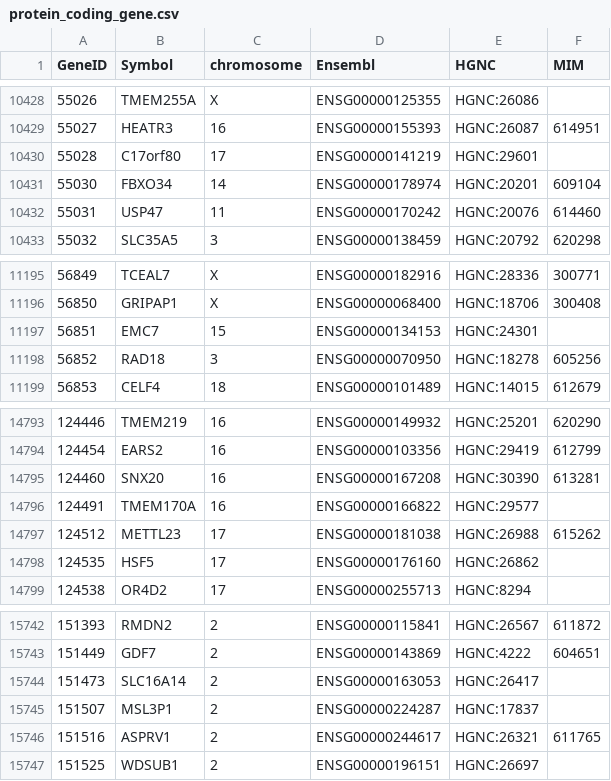
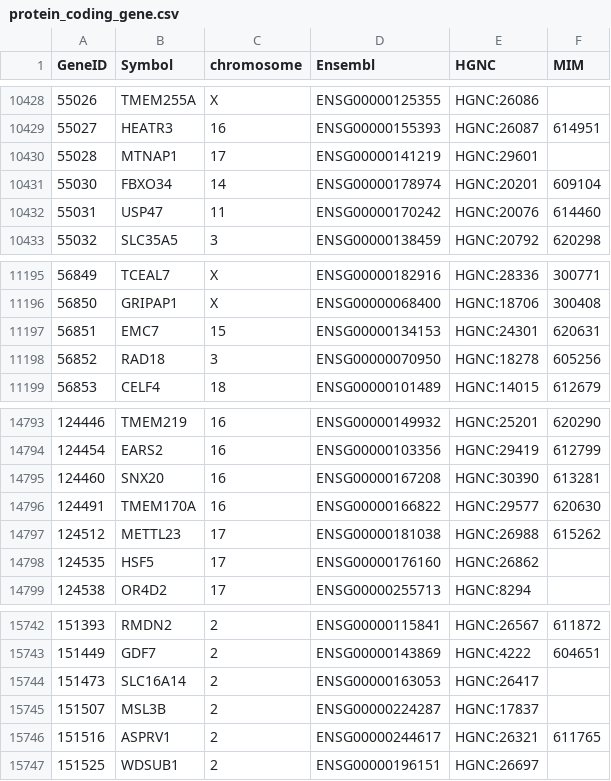
Before and after one commit to nickzren/human-gene, a CSV file: data/output/protein_coding_gene.csv, drawn as a sheet; only a part is shown, gaps mark what is left out.

Commit message:
Weekly update

```diff
--- a/data/output/protein_coding_gene.csv
+++ b/data/output/protein_coding_gene.csv
@@ -10429,3 +10429,3 @@ GeneID,Symbol,chromosome,Ensembl,HGNC,MIM
 55027,HEATR3,16,ENSG00000155393,HGNC:26087,614951
-55028,C17orf80,17,ENSG00000141219,HGNC:29601,
+55028,MTNAP1,17,ENSG00000141219,HGNC:29601,
 55030,FBXO34,14,ENSG00000178974,HGNC:20201,609104
@@ -11196,3 +11196,3 @@ GeneID,Symbol,chromosome,Ensembl,HGNC,MIM
 56850,GRIPAP1,X,ENSG00000068400,HGNC:18706,300408
-56851,EMC7,15,ENSG00000134153,HGNC:24301,
+56851,EMC7,15,ENSG00000134153,HGNC:24301,620631
 56852,RAD18,3,ENSG00000070950,HGNC:18278,605256
@@ -14795,3 +14795,3 @@ GeneID,Symbol,chromosome,Ensembl,HGNC,MIM
 124460,SNX20,16,ENSG00000167208,HGNC:30390,613281
-124491,TMEM170A,16,ENSG00000166822,HGNC:29577,
+124491,TMEM170A,16,ENSG00000166822,HGNC:29577,620630
 124512,METTL23,17,ENSG00000181038,HGNC:26988,615262
@@ -15744,3 +15744,3 @@ GeneID,Symbol,chromosome,Ensembl,HGNC,MIM
 151473,SLC16A14,2,ENSG00000163053,HGNC:26417,
-151507,MSL3P1,2,ENSG00000224287,HGNC:17837,
+151507,MSL3B,2,ENSG00000224287,HGNC:17837,
 151516,ASPRV1,2,ENSG00000244617,HGNC:26321,611765
```
